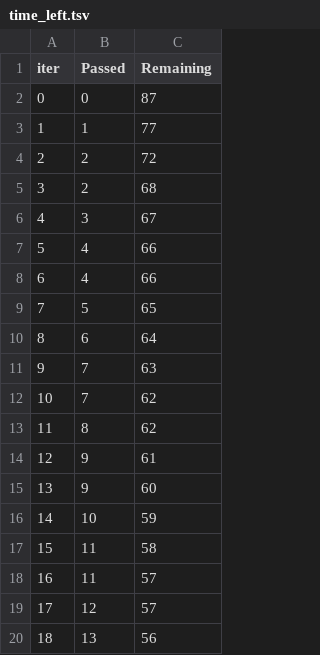
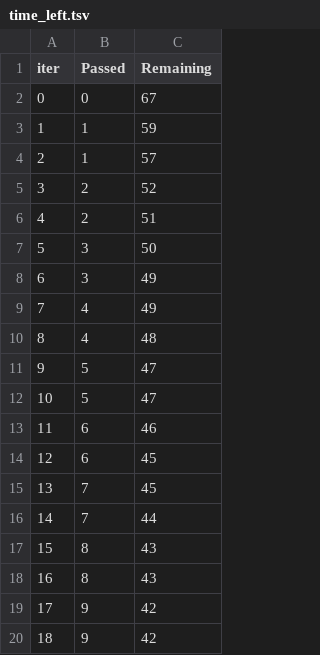
Before and after one commit to Cesarho96/mlproject, a TSV file: catboost_info/time_left.tsv, drawn as a sheet; only a part is shown; the diff covers the shown part only.

```diff
--- a/catboost_info/time_left.tsv
+++ b/catboost_info/time_left.tsv
@@ -1,20 +1,20 @@
 iter	Passed	Remaining
-0	0	87
-1	1	77
-2	2	72
-3	2	68
-4	3	67
-5	4	66
-6	4	66
-7	5	65
-8	6	64
-9	7	63
-10	7	62
-11	8	62
-12	9	61
-13	9	60
-14	10	59
-15	11	58
-16	11	57
-17	12	57
-18	13	56
+0	0	67
+1	1	59
+2	1	57
+3	2	52
+4	2	51
+5	3	50
+6	3	49
+7	4	49
+8	4	48
+9	5	47
+10	5	47
+11	6	46
+12	6	45
+13	7	45
+14	7	44
+15	8	43
+16	8	43
+17	9	42
+18	9	42
```
Also changed, not shown: 158 edited cells elsewhere in this file, 7 other files.
